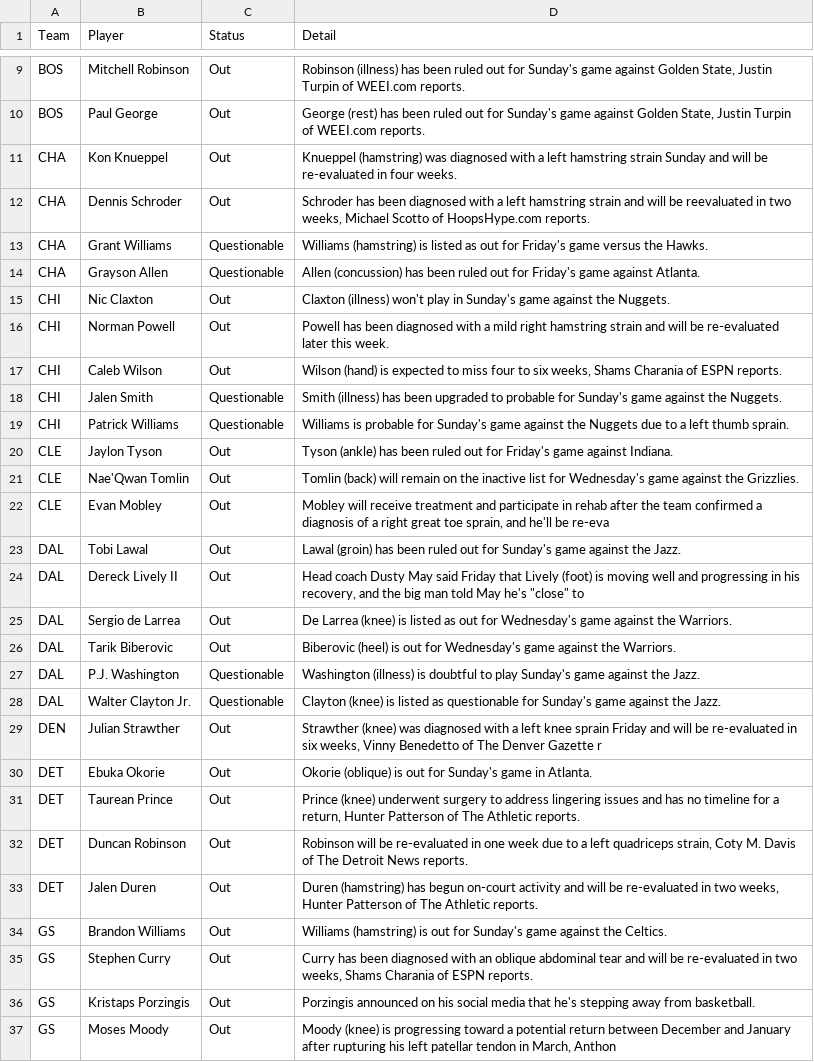
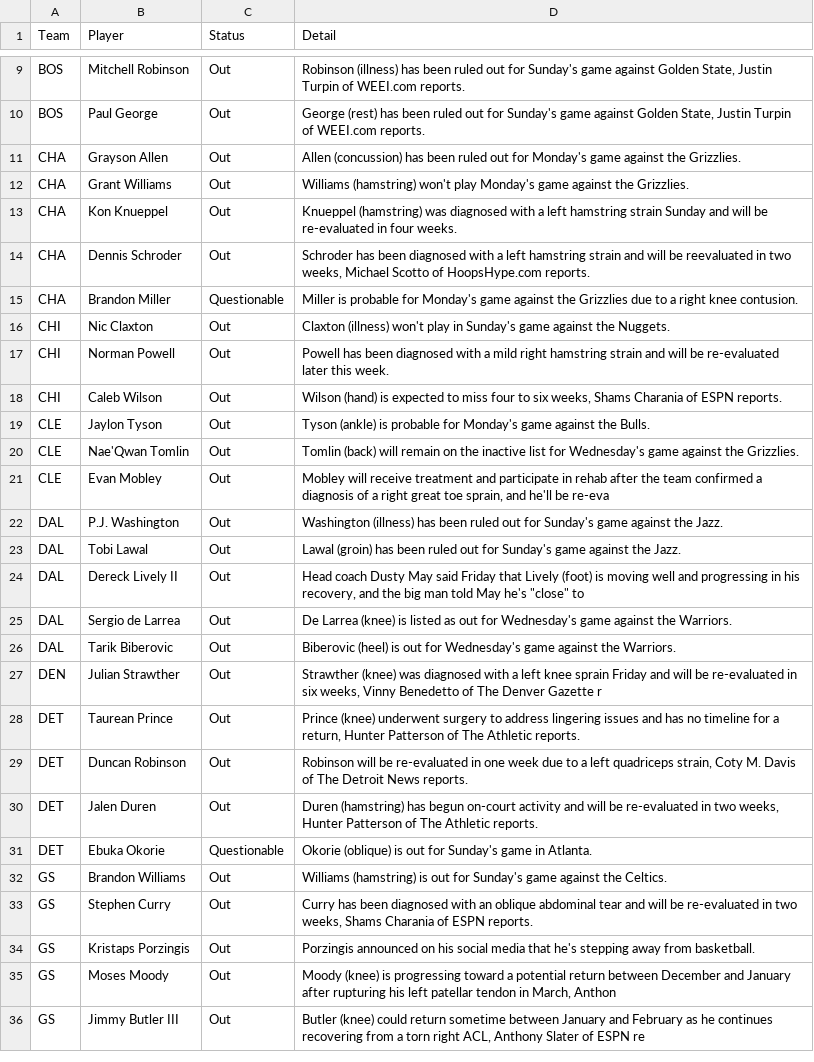
Before and after one commit to ECC370/stats, a CSV file: data/nba_injuries.csv, drawn as a sheet; only a part is shown, gaps mark what is left out; the shorter side is filled out with more unchanged rows; the diff covers the shown part only.

```diff
--- a/data/nba_injuries.csv
+++ b/data/nba_injuries.csv
@@ -10,6 +10,7 @@ BOS,Mitchell Robinson,Out,"Robinson (illness) has been ruled out for Sunday's ga
 BOS,Paul George,Out,"George (rest) has been ruled out for Sunday's game against Golden State, Justin Turpin of WEEI.com reports."
+CHA,Grayson Allen,Out,Allen (concussion) has been ruled out for Monday's game against the Grizzlies.
+CHA,Grant Williams,Out,Williams (hamstring) won't play Monday's game against the Grizzlies.
 CHA,Kon Knueppel,Out,Knueppel (hamstring) was diagnosed with a left hamstring strain Sunday and will be re-evaluated in four weeks.
 CHA,Dennis Schroder,Out,"Schroder has been diagnosed with a left hamstring strain and will be reevaluated in two weeks, Michael Scotto of HoopsHype.com reports."
-CHA,Grant Williams,Questionable,Williams (hamstring) is listed as out for Friday's game versus the Hawks.
-CHA,Grayson Allen,Questionable,Allen (concussion) has been ruled out for Friday's game against Atlanta.
+CHA,Brandon Miller,Questionable,Miller is probable for Monday's game against the Grizzlies due to a right knee contusion.
 CHI,Nic Claxton,Out,Claxton (illness) won't play in Sunday's game against the Nuggets.
@@ -17,7 +18,6 @@ CHI,Norman Powell,Out,Powell has been diagnosed with a mild right hamstring stra
 CHI,Caleb Wilson,Out,"Wilson (hand) is expected to miss four to six weeks, Shams Charania of ESPN reports."
-CHI,Jalen Smith,Questionable,Smith (illness) has been upgraded to probable for Sunday's game against the Nuggets.
-CHI,Patrick Williams,Questionable,Williams is probable for Sunday's game against the Nuggets due to a left thumb sprain.
-CLE,Jaylon Tyson,Out,Tyson (ankle) has been ruled out for Friday's game against Indiana.
+CLE,Jaylon Tyson,Out,Tyson (ankle) is probable for Monday's game against the Bulls.
 CLE,Nae'Qwan Tomlin,Out,Tomlin (back) will remain on the inactive list for Wednesday's game against the Grizzlies.
 CLE,Evan Mobley,Out,"Mobley will receive treatment and participate in rehab after the team confirmed a diagnosis of a right great toe sprain, and he'll be re-eva"
+DAL,P.J. Washington,Out,Washington (illness) has been ruled out for Sunday's game against the Jazz.
 DAL,Tobi Lawal,Out,Lawal (groin) has been ruled out for Sunday's game against the Jazz.
@@ -26,6 +26,3 @@ DAL,Sergio de Larrea,Out,De Larrea (knee) is listed as out for Wednesday's game
 DAL,Tarik Biberovic,Out,Biberovic (heel) is out for Wednesday's game against the Warriors.
-DAL,P.J. Washington,Questionable,Washington (illness) is doubtful to play Sunday's game against the Jazz.
-DAL,Walter Clayton Jr.,Questionable,Clayton (knee) is listed as questionable for Sunday's game against the Jazz.
 DEN,Julian Strawther,Out,"Strawther (knee) was diagnosed with a left knee sprain Friday and will be re-evaluated in six weeks, Vinny Benedetto of The Denver Gazette r"
-DET,Ebuka Okorie,Out,Okorie (oblique) is out for Sunday's game in Atlanta.
 DET,Taurean Prince,Out,"Prince (knee) underwent surgery to address lingering issues and has no timeline for a return, Hunter Patterson of The Athletic reports."
@@ -33,2 +30,3 @@ DET,Duncan Robinson,Out,"Robinson will be re-evaluated in one week due to a left
 DET,Jalen Duren,Out,"Duren (hamstring) has begun on-court activity and will be re-evaluated in two weeks, Hunter Patterson of The Athletic reports."
+DET,Ebuka Okorie,Questionable,Okorie (oblique) is out for Sunday's game in Atlanta.
 GS,Brandon Williams,Out,Williams (hamstring) is out for Sunday's game against the Celtics.
```
Also changed, not shown: 5 added rows, 8 removed rows and 7 edited cells elsewhere in this file, data/nba_games.csv, data/nba_streaks.csv, 13 other files.
